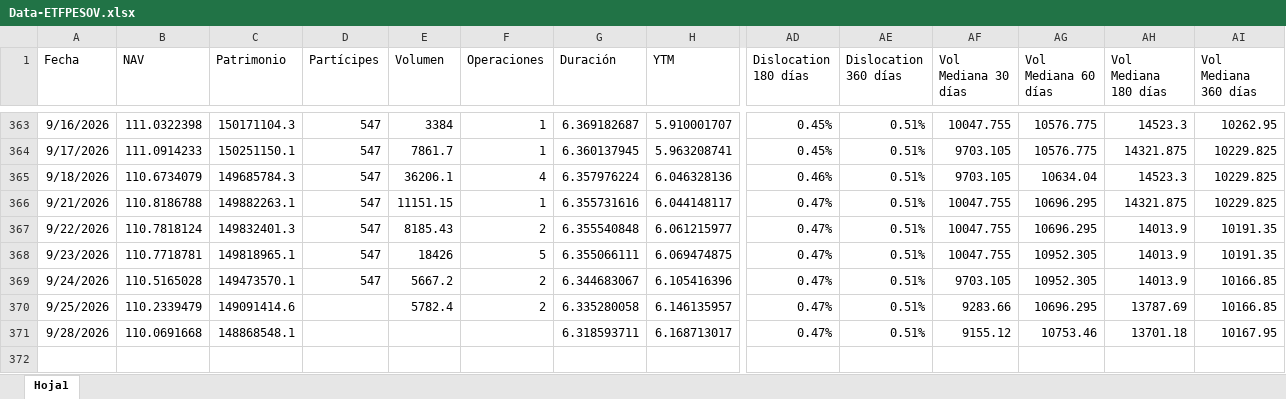
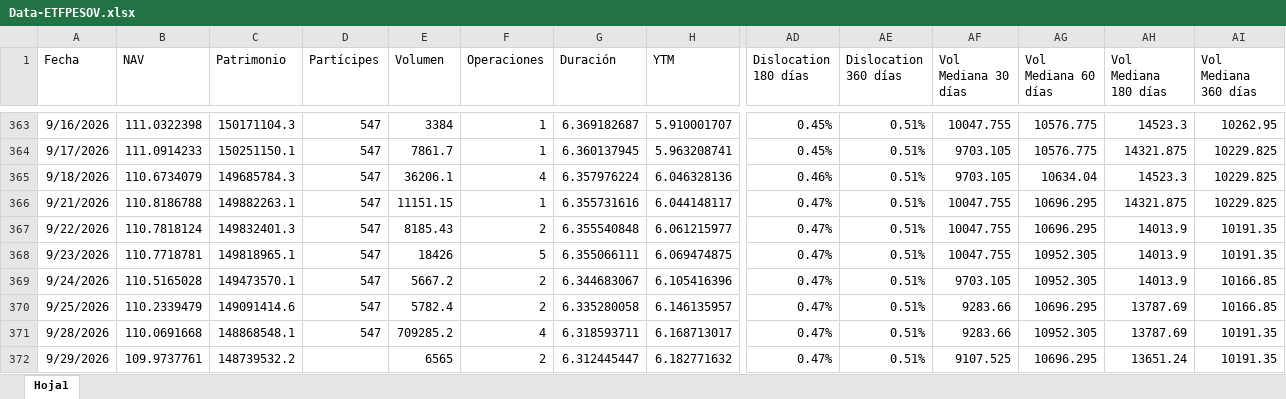
Before and after one commit to JoFRN26/Dashboards_EDAM, an Excel workbook: ETFPESOV/General/Data-ETFPESOV.xlsx, sheet Hoja1, drawn as a sheet; only a part is shown, gaps mark what is left out; values as stored, in another font and other column widths than the file's, no borders; rows hold the shown columns only; the diff names each change by its address in the sheet, - before the commit and + after, or states it on an @@ line.

Commit message:
Add files via upload

```diff
--- a/ETFPESOV/General/Data-ETFPESOV.xlsx (sheet Hoja1)
+++ b/ETFPESOV/General/Data-ETFPESOV.xlsx (sheet Hoja1)
-D370:D371 (Partícipes): (empty)
+D370:D371 (Partícipes): 547
-E371 (Volumen): (empty)
+E371 (Volumen): 709285.2
-F371 (Operaciones): (empty)
+F371 (Operaciones): 4
-AF371 (Vol Mediana 30 días): 9155.12
+AF371 (Vol Mediana 30 días): 9283.66
-AG371 (Vol Mediana 60 días): 10753.46
+AG371 (Vol Mediana 60 días): 10952.305
-AH371 (Vol Mediana 180 días): 13701.18
+AH371 (Vol Mediana 180 días): 13787.69
-AI371 (Vol Mediana 360 días): 10167.95
+AI371 (Vol Mediana 360 días): 10191.35
+row 372: 9/29/2026 | 109.9737761 | 148739532.2 |  | 6565 | 2 | 6.312445447 | 6.182771632 | 0.47% | 0.51% | 9107.525 | 10696.295 | 13651.24 | 10191.35
```
